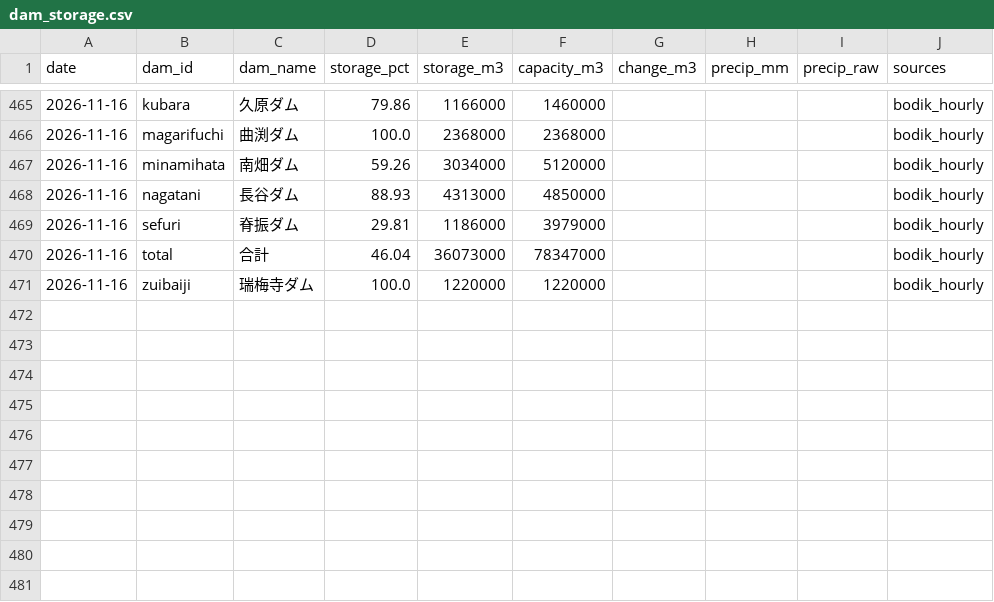
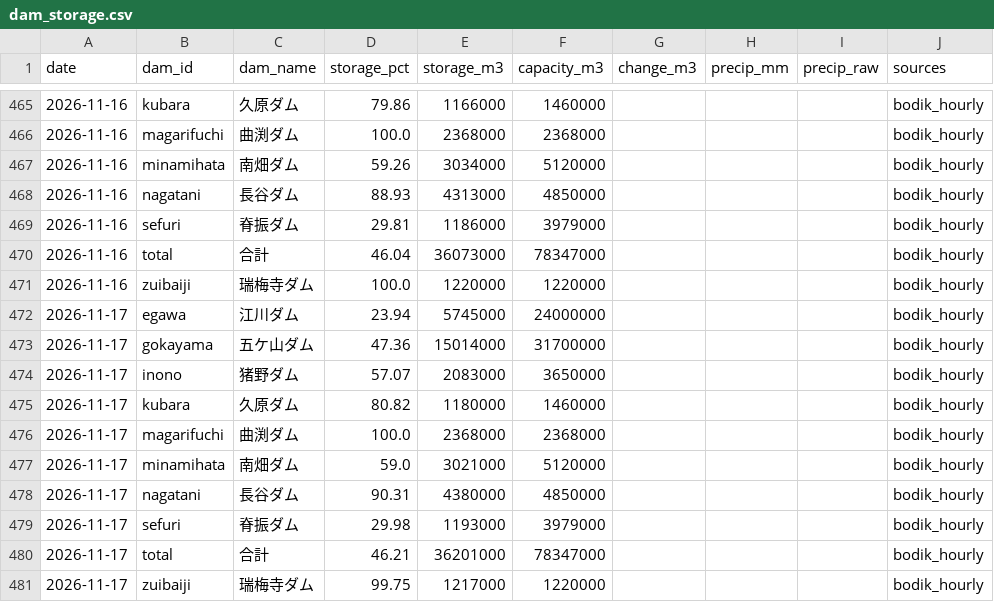
Before and after one commit to yohei-washizaki/fukuoka-dam-outlook, a CSV file: data/normalized/dam_storage.csv, drawn as a sheet; only a part is shown, gaps mark what is left out; the diff names each change by its address in the sheet, - before the commit and + after, or states it on an @@ line.

```diff
--- a/data/normalized/dam_storage.csv
+++ b/data/normalized/dam_storage.csv
+row 472: 2026-11-17 | egawa | 江川ダム | 23.94 | 5745000 | 24000000 |  |  |  | bodik_hourly
+row 473: 2026-11-17 | gokayama | 五ケ山ダム | 47.36 | 15014000 | 31700000 |  |  |  | bodik_hourly
+row 474: 2026-11-17 | inono | 猪野ダム | 57.07 | 2083000 | 3650000 |  |  |  | bodik_hourly
+row 475: 2026-11-17 | kubara | 久原ダム | 80.82 | 1180000 | 1460000 |  |  |  | bodik_hourly
+row 476: 2026-11-17 | magarifuchi | 曲渕ダム | 100.0 | 2368000 | 2368000 |  |  |  | bodik_hourly
+row 477: 2026-11-17 | minamihata | 南畑ダム | 59.0 | 3021000 | 5120000 |  |  |  | bodik_hourly
+row 478: 2026-11-17 | nagatani | 長谷ダム | 90.31 | 4380000 | 4850000 |  |  |  | bodik_hourly
+row 479: 2026-11-17 | sefuri | 脊振ダム | 29.98 | 1193000 | 3979000 |  |  |  | bodik_hourly
+row 480: 2026-11-17 | total | 合計 | 46.21 | 36201000 | 78347000 |  |  |  | bodik_hourly
+row 481: 2026-11-17 | zuibaiji | 瑞梅寺ダム | 99.75 | 1217000 | 1220000 |  |  |  | bodik_hourly
```
Also changed, not shown: data/verification/scores.csv, data/verification/summary.csv, 3 other files.
